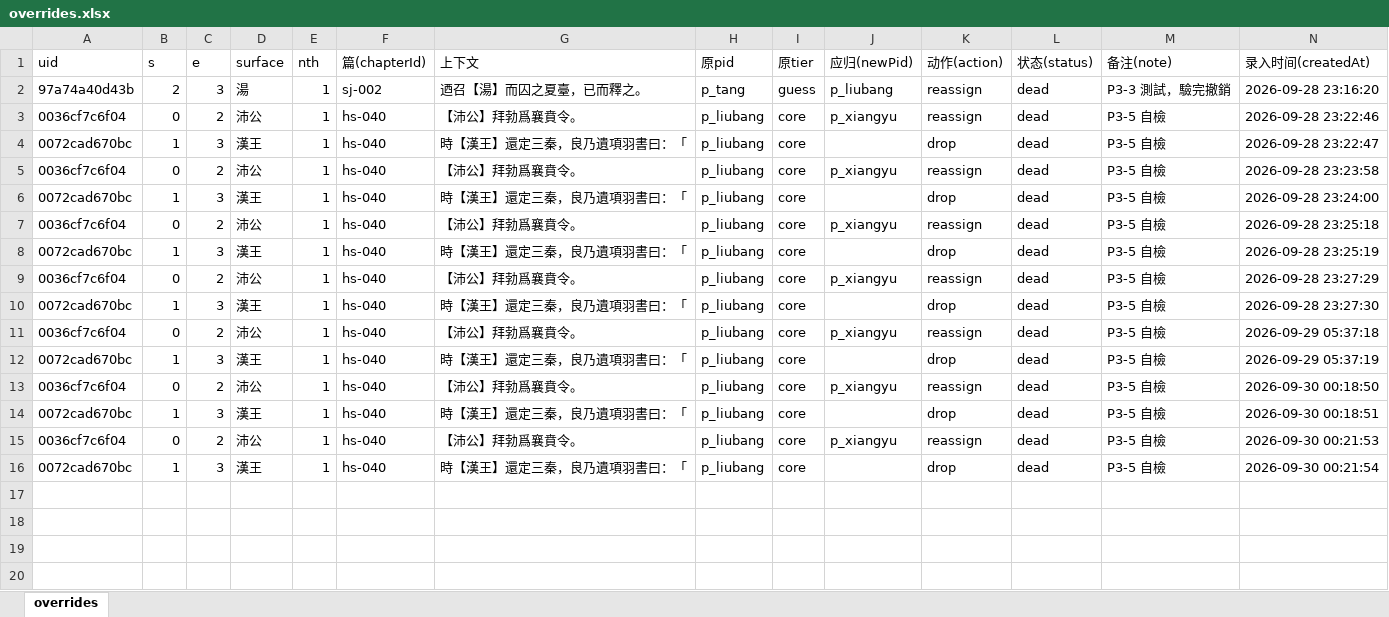
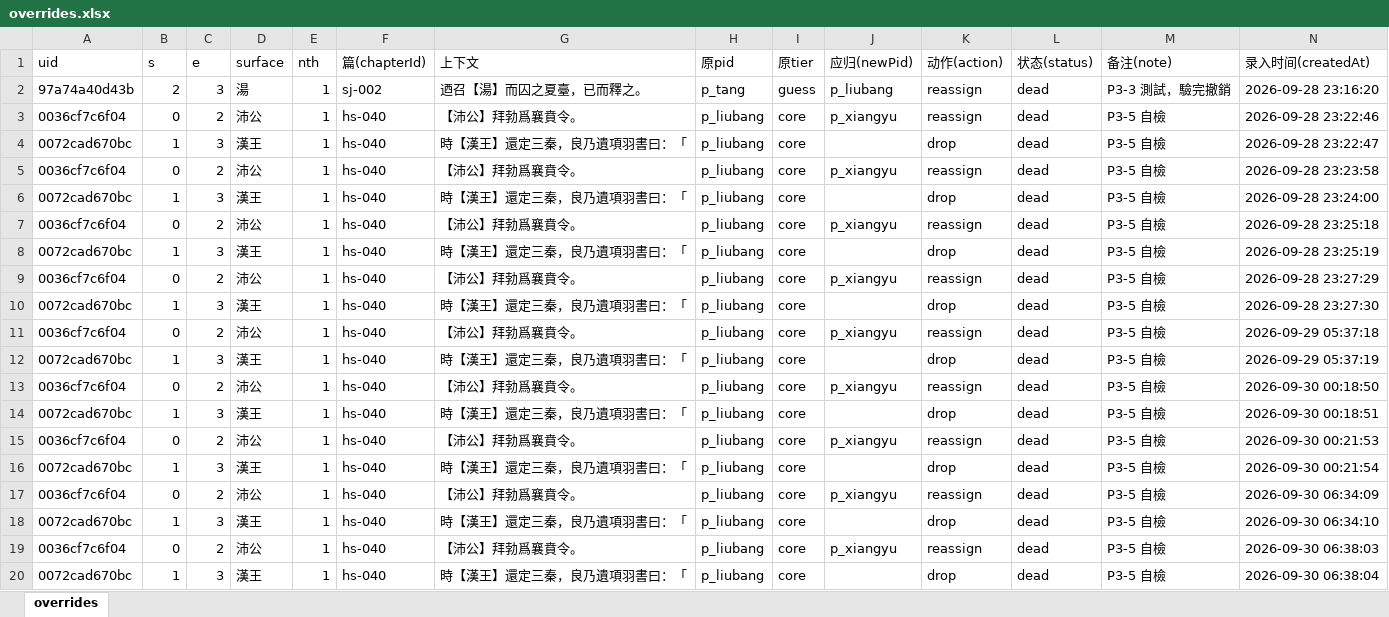
Before and after one commit to shinianshao/indexFore5History, an Excel workbook: workbook/overrides.xlsx, sheet overrides, drawn as a sheet; values as stored, in another font and other column widths than the file's, no borders; the diff names each change by its address in the sheet, - before the commit and + after, or states it on an @@ line.

```diff
--- a/workbook/overrides.xlsx (sheet overrides)
+++ b/workbook/overrides.xlsx (sheet overrides)
+row 17: 0036cf7c6f04 | 0 | 2 | 沛公 | 1 | hs-040 | 【沛公】拜勃爲襄賁令。 | p_liubang | core | p_xiangyu | reassign | dead | P3-5 自檢 | 2026-09-30 06:34:09
+row 18: 0072cad670bc | 1 | 3 | 漢王 | 1 | hs-040 | 時【漢王】還定三秦，良乃遺項羽書曰：「 | p_liubang | core |  | drop | dead | P3-5 自檢 | 2026-09-30 06:34:10
+row 19: 0036cf7c6f04 | 0 | 2 | 沛公 | 1 | hs-040 | 【沛公】拜勃爲襄賁令。 | p_liubang | core | p_xiangyu | reassign | dead | P3-5 自檢 | 2026-09-30 06:38:03
+row 20: 0072cad670bc | 1 | 3 | 漢王 | 1 | hs-040 | 時【漢王】還定三秦，良乃遺項羽書曰：「 | p_liubang | core |  | drop | dead | P3-5 自檢 | 2026-09-30 06:38:04
```
Also changed, not shown: workbook/relations.xlsx, workbook/sentence-edits.xlsx, 9 other files.
